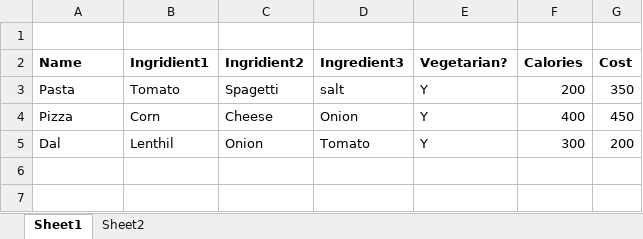
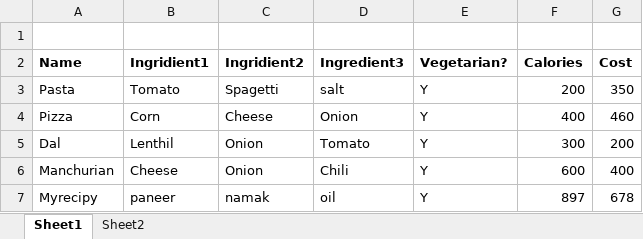
Before and after one commit to RaazTripathi/demopoi, an Excel workbook: src/main/java/Book1.xlsx, sheet Sheet1, drawn as a sheet; values as stored, in another font and other column widths than the file's, no borders; table styles not drawn; the diff names each change by its address in the sheet, - before the commit and + after, or states it on an @@ line.

```diff
--- a/src/main/java/Book1.xlsx (sheet Sheet1)
+++ b/src/main/java/Book1.xlsx (sheet Sheet1)
-G4 (Cost): 450
+G4 (Cost): 460
+row 6: Manchurian | Cheese | Onion | Chili | Y | 600 | 400
+row 7: Myrecipy | paneer | namak | oil | Y | 897 | 678
```
Also changed, not shown: sheet Sheet2, 1 other file.
